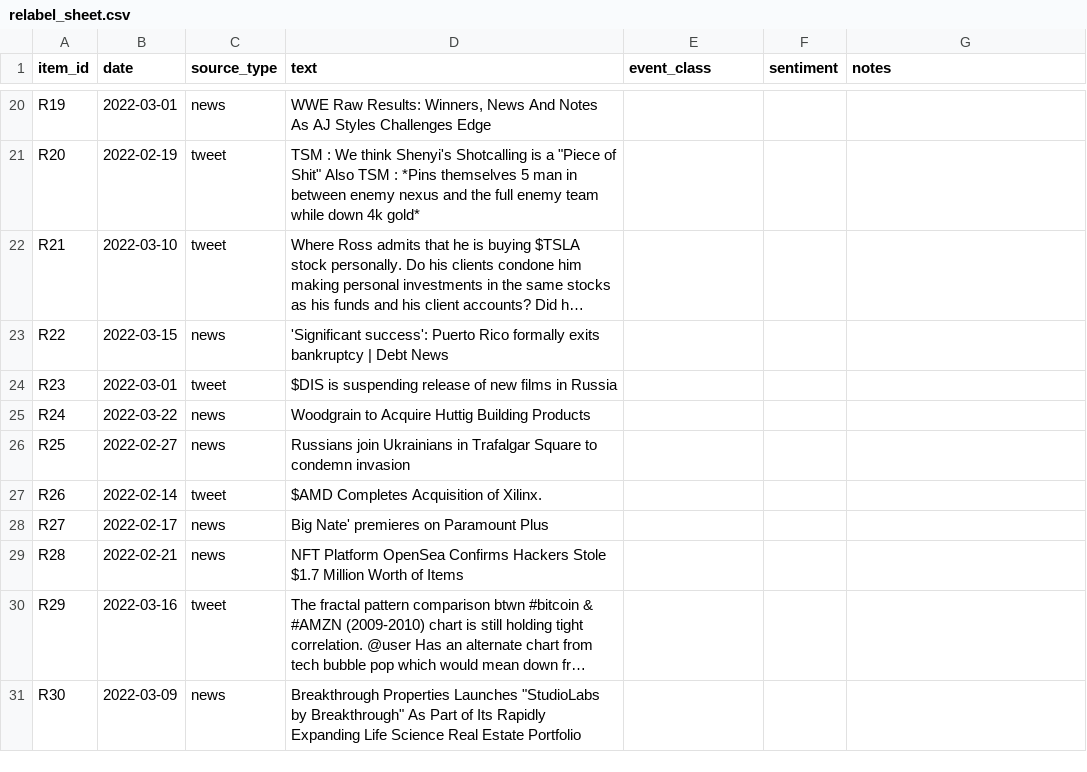
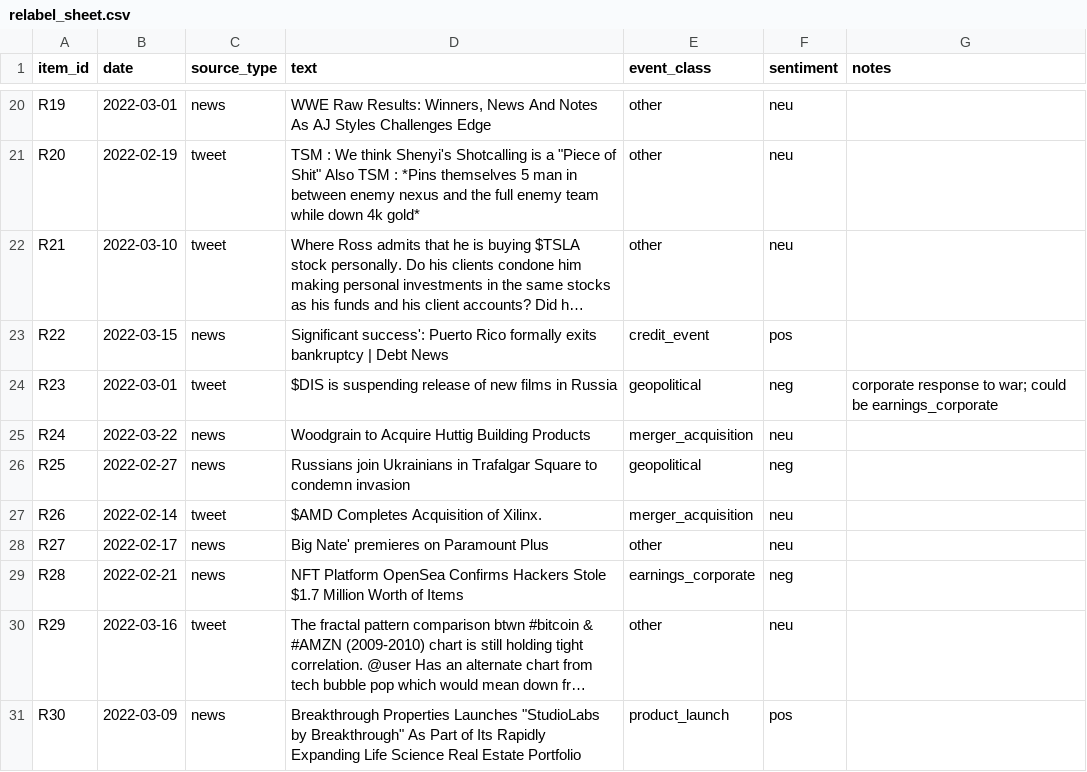
Before and after one commit to aishwaryspanwar/iiit-delhi-aishwary-panwar-hackathon, a CSV file: data/eval/relabel_sheet.csv, drawn as a sheet; only a part is shown, gaps mark what is left out; long unchanged cells end in …; the diff covers the shown part only; the diff names each change by its address in the sheet, - before the commit and + after, or states it on an @@ line.

```diff
--- a/data/eval/relabel_sheet.csv
+++ b/data/eval/relabel_sheet.csv
-E20:E22 (event_class): (empty)
+E20:E22 (event_class): other
-F20:F22 (sentiment): (empty)
+F20:F22 (sentiment): neu
-D23 (text): 'Significant success': Puerto…
+D23 (text): Significant success': Puerto…
-E23 (event_class): (empty)
+E23 (event_class): credit_event
-F23 (sentiment): (empty)
+F23 (sentiment): pos
-E24 (event_class): (empty)
+E24 (event_class): geopolitical
-F24 (sentiment): (empty)
+F24 (sentiment): neg
-G24 (notes): (empty)
+G24 (notes): corporate response to war; could be earnings_corporate
-E25 (event_class): (empty)
+E25 (event_class): merger_acquisition
-F25 (sentiment): (empty)
+F25 (sentiment): neu
-E26 (event_class): (empty)
+E26 (event_class): geopolitical
-F26 (sentiment): (empty)
+F26 (sentiment): neg
-E27 (event_class): (empty)
+E27 (event_class): merger_acquisition
-F27:F28 (sentiment): (empty)
+F27:F28 (sentiment): neu
-E28 (event_class): (empty)
+E28 (event_class): other
-E29 (event_class): (empty)
+E29 (event_class): earnings_corporate
-F29 (sentiment): (empty)
+F29 (sentiment): neg
-E30 (event_class): (empty)
+E30 (event_class): other
-F30 (sentiment): (empty)
+F30 (sentiment): neu
-E31 (event_class): (empty)
+E31 (event_class): product_launch
-F31 (sentiment): (empty)
+F31 (sentiment): pos
```
Also changed, not shown: 39 edited cells elsewhere in this file, data/eval/labels_sheet.csv, 6 other files.
